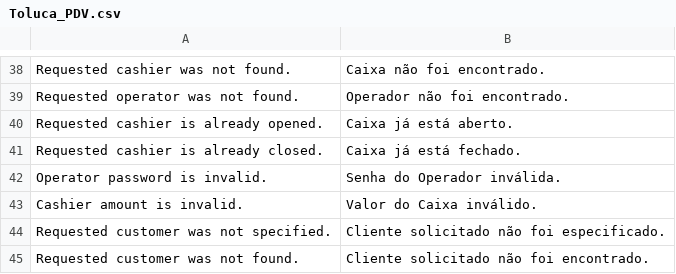
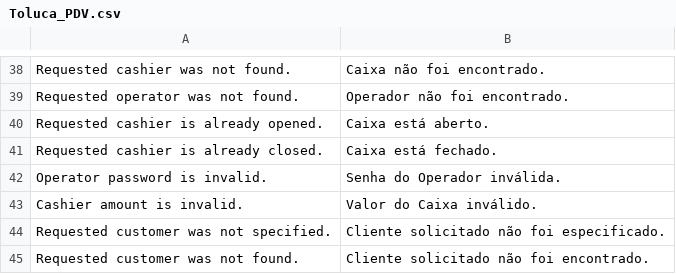
Before and after one commit to gamuzatech/tolucastore-magento, a CSV file: magento-lts-1.9.4.x/app/locale/pt_BR/Toluca_PDV.csv, drawn as a sheet; only a part is shown, gaps mark what is left out.

Commit message:
Atualizado modulo Toluca_PDV: tradução

```diff
--- a/magento-lts-1.9.4.x/app/locale/pt_BR/Toluca_PDV.csv
+++ b/magento-lts-1.9.4.x/app/locale/pt_BR/Toluca_PDV.csv
@@ -39,4 +39,4 @@
 "Requested operator was not found.","Operador não foi encontrado."
-"Requested cashier is already opened.","Caixa já está aberto."
-"Requested cashier is already closed.","Caixa já está fechado."
+"Requested cashier is already opened.","Caixa está aberto."
+"Requested cashier is already closed.","Caixa está fechado."
 "Operator password is invalid.","Senha do Operador inválida."
```
